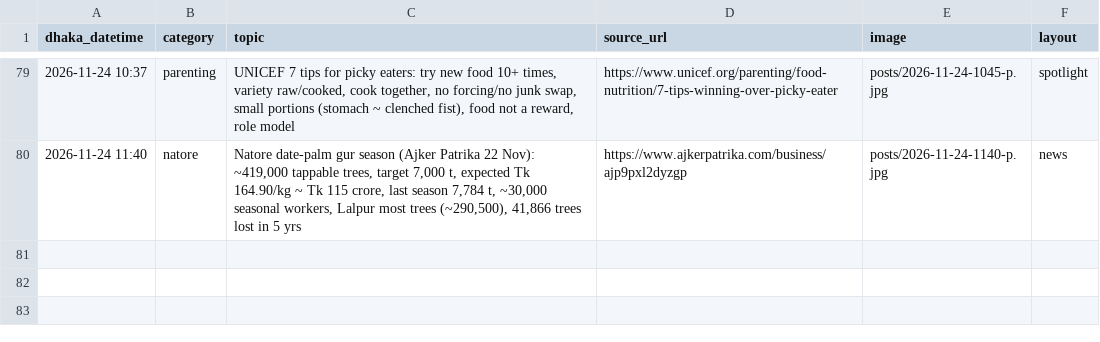
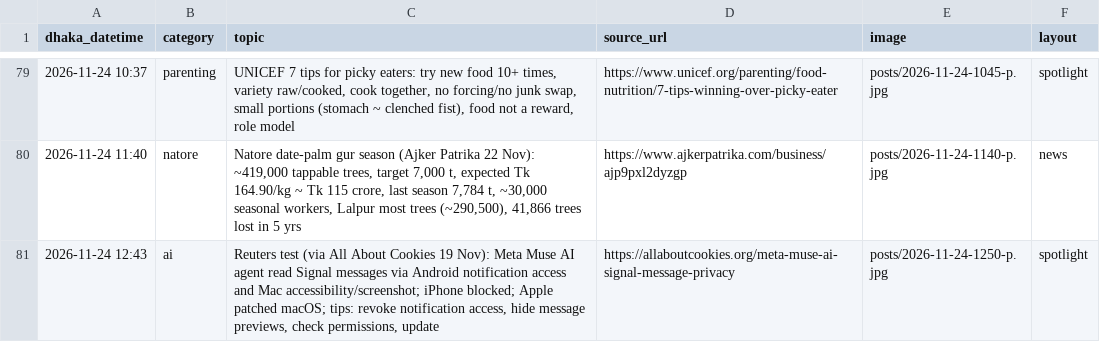
Before and after one commit to Rajibnt/codexnatore, a CSV file: ready/log.csv, drawn as a sheet; only a part is shown, gaps mark what is left out.

```diff
--- a/ready/log.csv
+++ b/ready/log.csv
@@ -80 +80,2 @@ dhaka_datetime,category,topic,source_url,image,layout
 2026-11-24 11:40,natore,"Natore date-palm gur season (Ajker Patrika 22 Nov): ~419,000 tappable trees, target 7,000 t, expected Tk 164.90/kg ~ Tk 115 crore, last season 7,784 t, ~30,000 seasonal workers, Lalpur most trees (~290,500), 41,866 trees lost in 5 yrs",https://www.ajkerpatrika.com/business/ajp9pxl2dyzgp,posts/2026-11-24-1140-p.jpg,news
+2026-11-24 12:43,ai,"Reuters test (via All About Cookies 19 Nov): Meta Muse AI agent read Signal messages via Android notification access and Mac accessibility/screenshot; iPhone blocked; Apple patched macOS; tips: revoke notification access, hide message previews, check permissions, update",https://allaboutcookies.org/meta-muse-ai-signal-message-privacy,posts/2026-11-24-1250-p.jpg,spotlight
```
Also changed, not shown: 4 other files.
